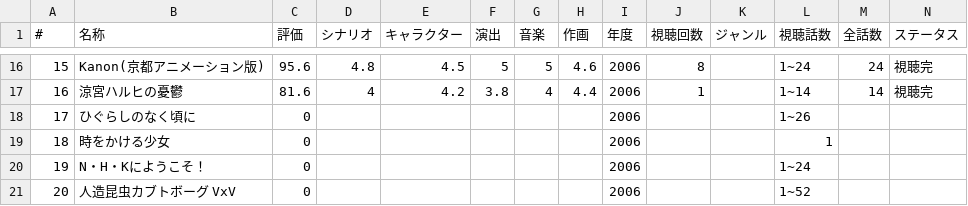
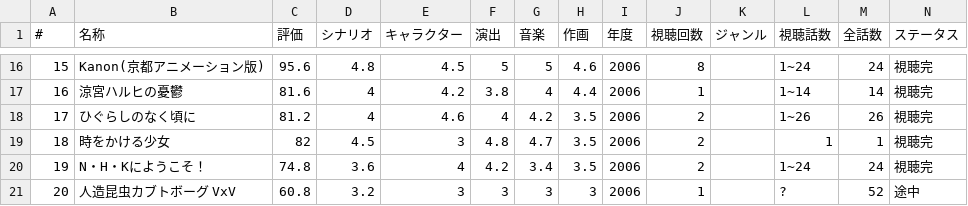
Before and after one commit to katsuobushiFPGA/AnimeEvaluator, a CSV file: web/data/anime.csv, drawn as a sheet; only a part is shown, gaps mark what is left out; the diff covers the shown part only; the diff names each change by its address in the sheet, - before the commit and + after, or states it on an @@ line.

Commit message:
Update evaluation of Anime & Modify evaluation's step of raderChart

```diff
--- a/web/data/anime.csv
+++ b/web/data/anime.csv
-C18 (評価): 0
+C18 (評価): 81.2
-D18 (シナリオ): (empty)
+D18 (シナリオ): 4
-E18 (キャラクター): (empty)
+E18 (キャラクター): 4.6
-F18 (演出): (empty)
+F18 (演出): 4
-G18 (音楽): (empty)
+G18 (音楽): 4.2
-H18:H20 (作画): (empty)
+H18:H20 (作画): 3.5
-J18:J20 (視聴回数): (empty)
+J18:J20 (視聴回数): 2
-M18 (全話数): (empty)
+M18 (全話数): 26
-N18:N20 (ステータス): (empty)
+N18:N20 (ステータス): 視聴完
-C19 (評価): 0
+C19 (評価): 82
-D19 (シナリオ): (empty)
+D19 (シナリオ): 4.5
-E19 (キャラクター): (empty)
+E19 (キャラクター): 3
-F19 (演出): (empty)
+F19 (演出): 4.8
-G19 (音楽): (empty)
+G19 (音楽): 4.7
-M19 (全話数): (empty)
+M19 (全話数): 1
-C20 (評価): 0
+C20 (評価): 74.8
-D20 (シナリオ): (empty)
+D20 (シナリオ): 3.6
-E20 (キャラクター): (empty)
+E20 (キャラクター): 4
-F20 (演出): (empty)
+F20 (演出): 4.2
-G20 (音楽): (empty)
+G20 (音楽): 3.4
-M20 (全話数): (empty)
+M20 (全話数): 24
-C21 (評価): 0
+C21 (評価): 60.8
-D21 (シナリオ): (empty)
+D21 (シナリオ): 3.2
-E21 (キャラクター): (empty)
+E21 (キャラクター): 3
-F21 (演出): (empty)
+F21 (演出): 3
-G21 (音楽): (empty)
+G21 (音楽): 3
-H21 (作画): (empty)
+H21 (作画): 3
-J21 (視聴回数): (empty)
+J21 (視聴回数): 1
-L21 (視聴話数): 1~52
+L21 (視聴話数): ?
-M21 (全話数): (empty)
+M21 (全話数): 52
-N21 (ステータス): (empty)
+N21 (ステータス): 途中
```
Also changed, not shown: 89 edited cells elsewhere in this file, 3 other files.
